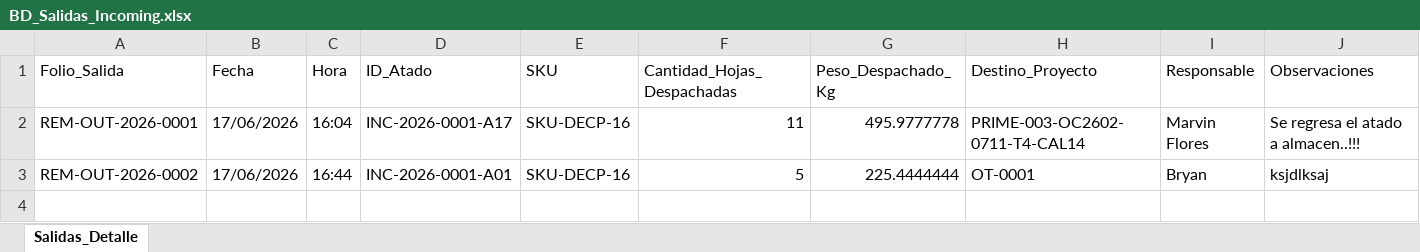
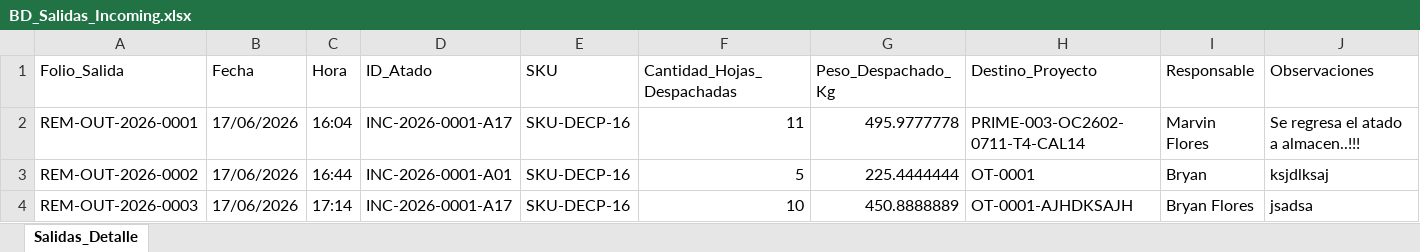
Before and after one commit to jesusalbertomoraleslopez-byte/incoming-calidad, an Excel workbook: BD_Salidas_Incoming.xlsx, sheet Salidas_Detalle, drawn as a sheet; values as stored, in another font and other column widths than the file's, no borders; the diff names each change by its address in the sheet, - before the commit and + after, or states it on an @@ line.

Commit message:
Auto-registro SGC: Folio SALIDA-REM-OUT-2026-0003

```diff
--- a/BD_Salidas_Incoming.xlsx (sheet Salidas_Detalle)
+++ b/BD_Salidas_Incoming.xlsx (sheet Salidas_Detalle)
+row 4: REM-OUT-2026-0003 | 17/06/2026 | 17:14 | INC-2026-0001-A17 | SKU-DECP-16 | 10 | 450.8888889 | OT-0001-AJHDKSAJH | Bryan Flores | jsadsa
```
